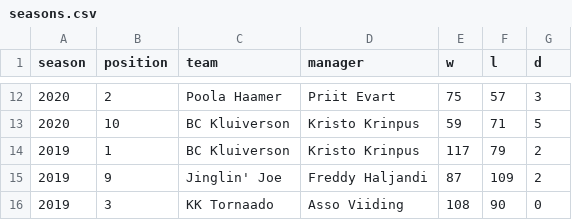
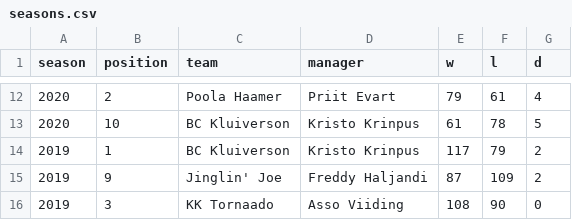
Before and after one commit to martj42/nba_fantasy, a CSV file: seasons.csv, drawn as a sheet; only a part is shown, gaps mark what is left out; the diff covers the shown part only.

```diff
--- a/seasons.csv
+++ b/seasons.csv
@@ -12,3 +12,3 @@ season,position,team,manager,w,l,d
-2020,2,Poola Haamer,Priit Evart,75,57,3
-2020,10,BC Kluiverson,Kristo Krinpus,59,71,5
+2020,2,Poola Haamer,Priit Evart,79,61,4
+2020,10,BC Kluiverson,Kristo Krinpus,61,78,5
 2019,1,BC Kluiverson,Kristo Krinpus,117,79,2
```
Also changed, not shown: 31 edited cells elsewhere in this file, trades.csv, 1 other file.
